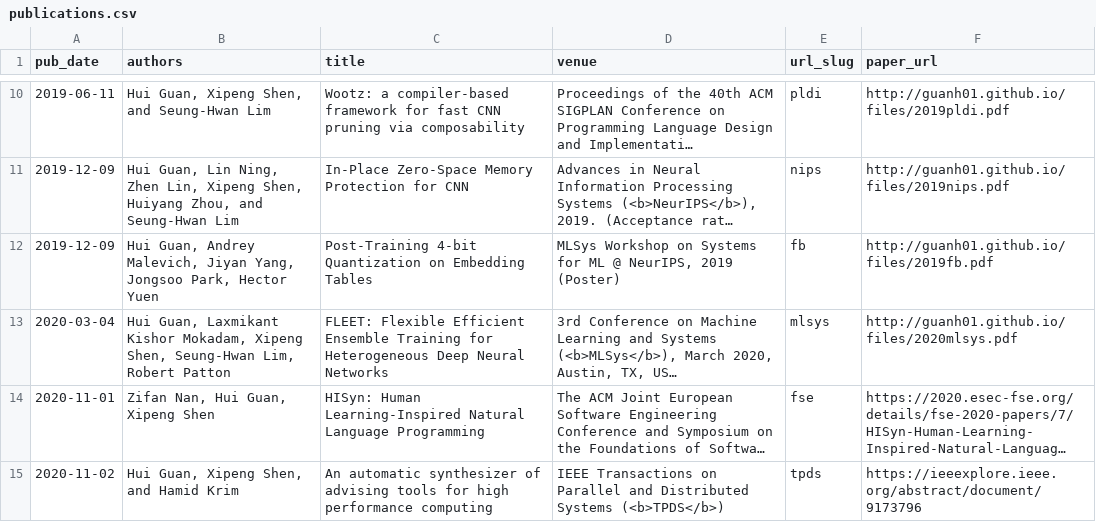
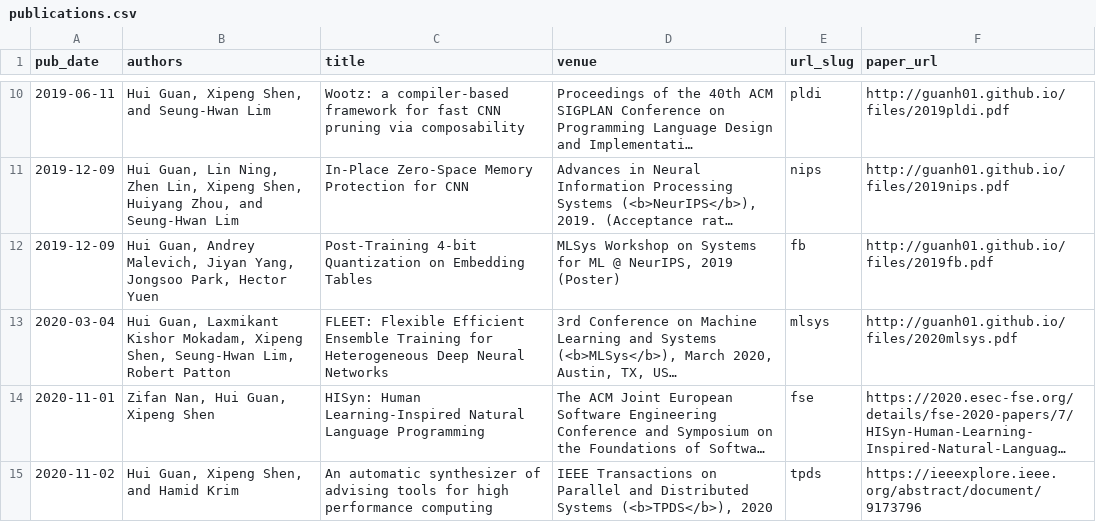
Before and after one commit to guanh01/guanh01.github.io, a CSV file: markdown_generator/publications.csv, drawn as a sheet; only a part is shown, gaps mark what is left out; long unchanged cells end in …; the diff names each change by its address in the sheet, - before the commit and + after, or states it on an @@ line.

Commit message:
update date

```diff
--- a/markdown_generator/publications.csv
+++ b/markdown_generator/publications.csv
-D15 (venue): …Distributed Systems (<b>TPDS</b>)
+D15 (venue): …Distributed Systems (<b>TPDS</b>), 2020
```
Also changed, not shown: 1 other file.
